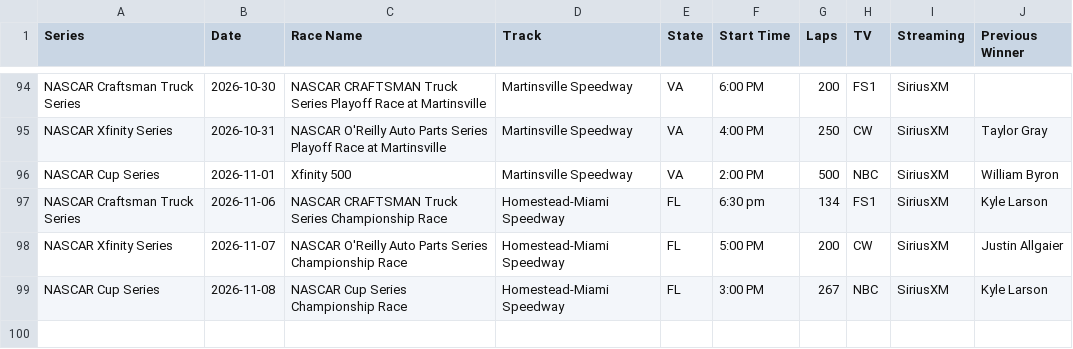
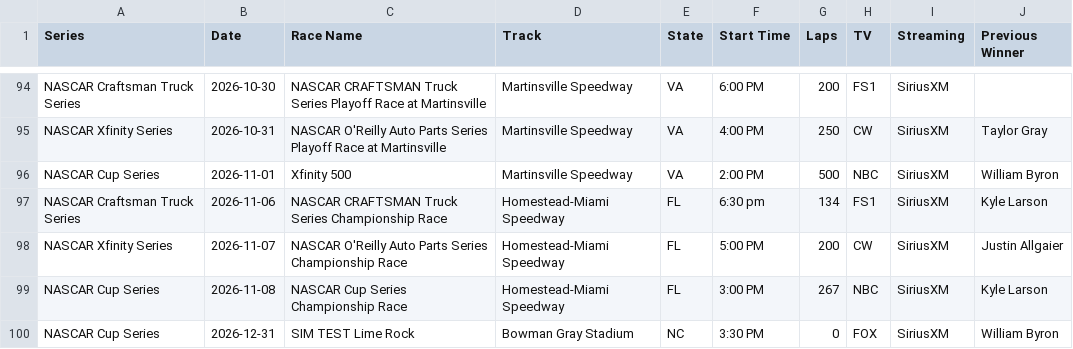
Before and after one commit to thefotes/motorsport-ics, a CSV file: nascar_schedules_2026.csv, drawn as a sheet; only a part is shown, gaps mark what is left out; the diff names each change by its address in the sheet, - before the commit and + after, or states it on an @@ line.

```diff
--- a/nascar_schedules_2026.csv
+++ b/nascar_schedules_2026.csv
+row 100: NASCAR Cup Series | 2026-12-31 | SIM TEST Lime Rock | Bowman Gray Stadium | NC | 3:30 PM | 0 | FOX | SiriusXM | William Byron
```
Also changed, not shown: 3 other files.
